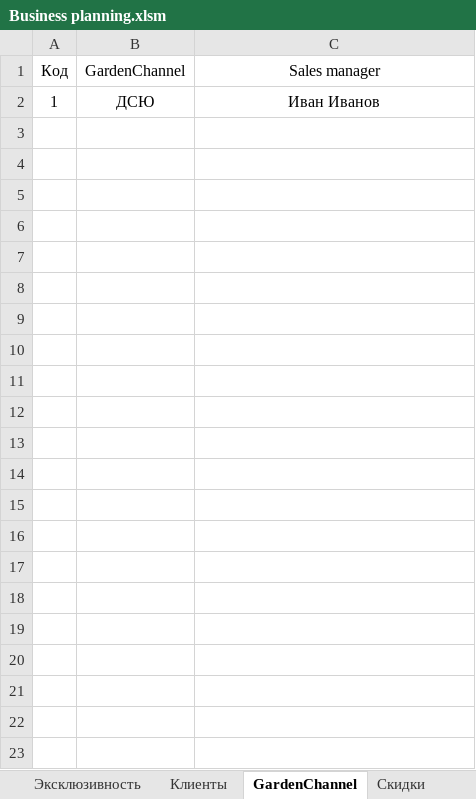
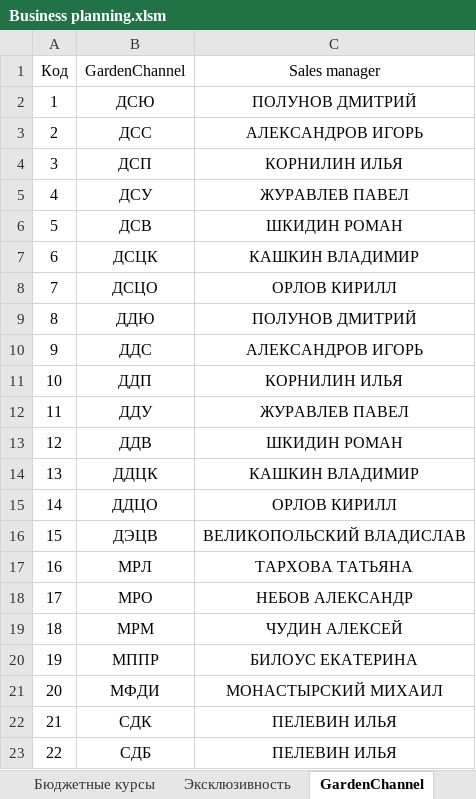
Before and after one commit to AlexeyZheltov/BPA, an Excel workbook: BPA/Business planning.xlsm, sheet GardenChannel, drawn as a sheet; values as stored, in another font and other column widths than the file's, no borders; table styles not drawn; the diff names each change by its address in the sheet, - before the commit and + after, or states it on an @@ line.

```diff
--- a/BPA/Business planning.xlsm (sheet GardenChannel)
+++ b/BPA/Business planning.xlsm (sheet GardenChannel)
-C2 (Sales manager): Иван Иванов
+C2 (Sales manager): ПОЛУНОВ ДМИТРИЙ
+row 3: 2 | ДСС | АЛЕКСАНДРОВ ИГОРЬ
+row 4: 3 | ДСП | КОРНИЛИН ИЛЬЯ
+row 5: 4 | ДСУ | ЖУРАВЛЕВ ПАВЕЛ
+row 6: 5 | ДСВ | ШКИДИН РОМАН
+row 7: 6 | ДСЦК | КАШКИН ВЛАДИМИР
+row 8: 7 | ДСЦО | ОРЛОВ КИРИЛЛ
+row 9: 8 | ДДЮ | ПОЛУНОВ ДМИТРИЙ
+row 10: 9 | ДДС | АЛЕКСАНДРОВ ИГОРЬ
+row 11: 10 | ДДП | КОРНИЛИН ИЛЬЯ
+row 12: 11 | ДДУ | ЖУРАВЛЕВ ПАВЕЛ
+row 13: 12 | ДДВ | ШКИДИН РОМАН
+row 14: 13 | ДДЦК | КАШКИН ВЛАДИМИР
+row 15: 14 | ДДЦО | ОРЛОВ КИРИЛЛ
+row 16: 15 | ДЭЦВ | ВЕЛИКОПОЛЬСКИЙ ВЛАДИСЛАВ
+row 17: 16 | МРЛ | ТАРХОВА ТАТЬЯНА
+row 18: 17 | МРО | НЕБОВ АЛЕКСАНДР
+row 19: 18 | МРМ | ЧУДИН АЛЕКСЕЙ
+row 20: 19 | МППР | БИЛОУС ЕКАТЕРИНА
+row 21: 20 | МФДИ | МОНАСТЫРСКИЙ МИХАИЛ
+row 22: 21 | СДК | ПЕЛЕВИН ИЛЬЯ
+row 23: 22 | СДБ | ПЕЛЕВИН ИЛЬЯ
```
Also changed, not shown: sheet Клиенты, sheet Товары, sheet Скидки, other sheet tabs.
